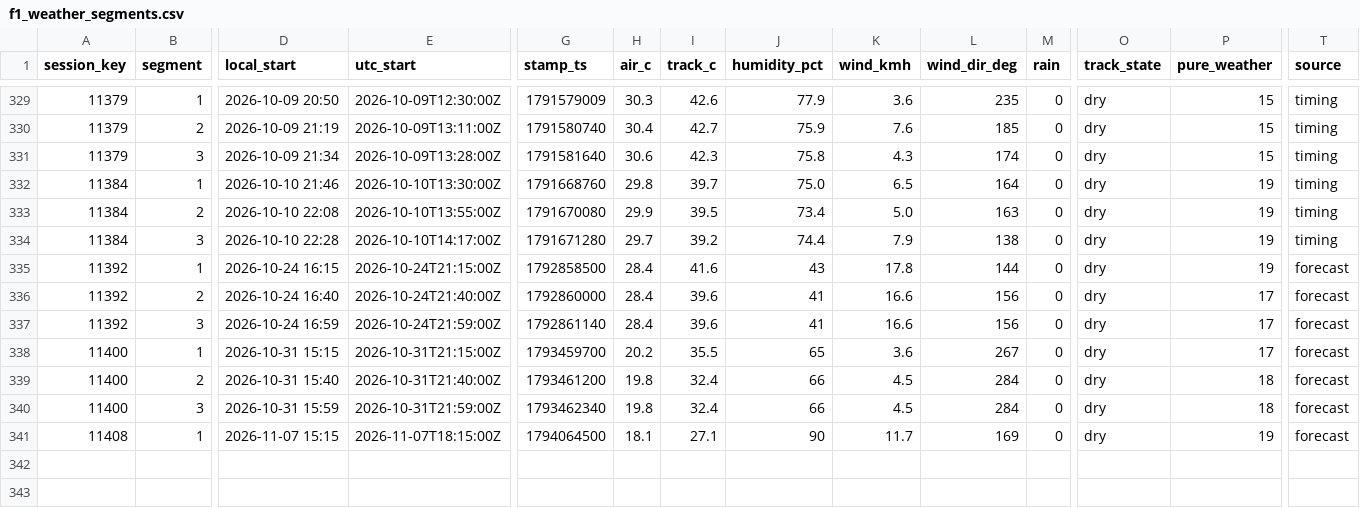
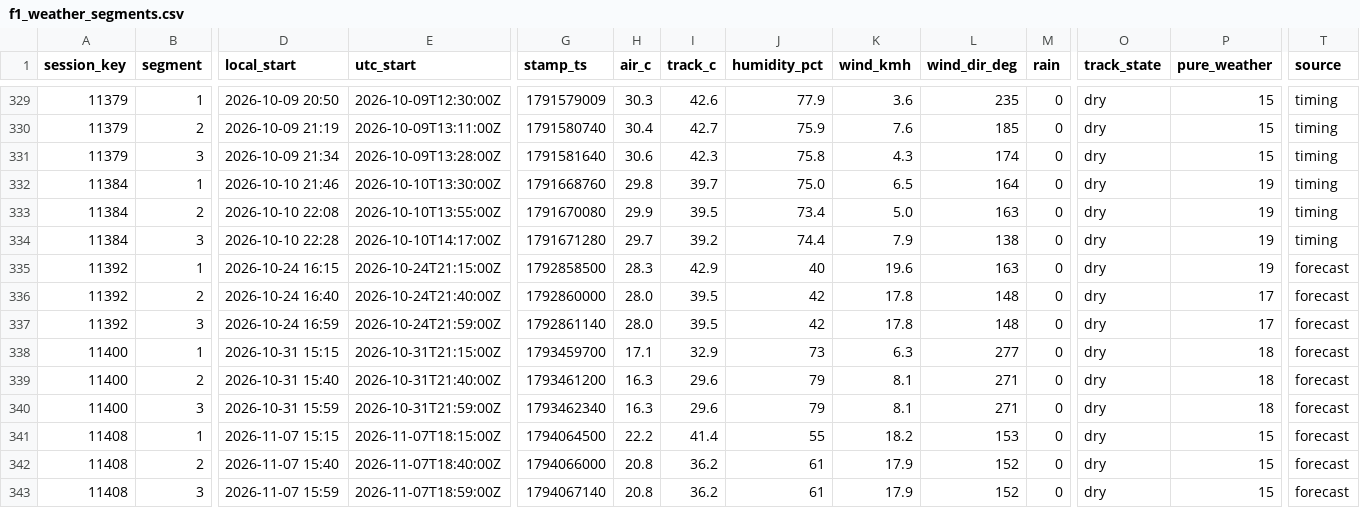
Before and after one commit to hammerwork/F1TrueConditions, a CSV file: data/f1_weather_segments.csv, drawn as a sheet; only a part is shown, gaps mark what is left out; rows hold the shown columns only; the diff names each change by its address in the sheet, - before the commit and + after, or states it on an @@ line.

```diff
--- a/data/f1_weather_segments.csv
+++ b/data/f1_weather_segments.csv
-H335 (air_c): 28.4
+H335 (air_c): 28.3
-I335 (track_c): 41.6
+I335 (track_c): 42.9
-J335 (humidity_pct): 43
+J335 (humidity_pct): 40
-K335 (wind_kmh): 17.8
+K335 (wind_kmh): 19.6
-L335 (wind_dir_deg): 144
+L335 (wind_dir_deg): 163
-H336:H337 (air_c): 28.4
+H336:H337 (air_c): 28.0
-I336:I337 (track_c): 39.6
+I336:I337 (track_c): 39.5
-J336:J337 (humidity_pct): 41
+J336:J337 (humidity_pct): 42
-K336:K337 (wind_kmh): 16.6
+K336:K337 (wind_kmh): 17.8
-L336:L337 (wind_dir_deg): 156
+L336:L337 (wind_dir_deg): 148
-H338 (air_c): 20.2
+H338 (air_c): 17.1
-I338 (track_c): 35.5
+I338 (track_c): 32.9
-J338 (humidity_pct): 65
+J338 (humidity_pct): 73
-K338 (wind_kmh): 3.6
+K338 (wind_kmh): 6.3
-L338 (wind_dir_deg): 267
+L338 (wind_dir_deg): 277
-P338 (pure_weather): 17
+P338 (pure_weather): 18
-H339:H340 (air_c): 19.8
+H339:H340 (air_c): 16.3
-I339:I340 (track_c): 32.4
+I339:I340 (track_c): 29.6
-J339:J340 (humidity_pct): 66
+J339:J340 (humidity_pct): 79
-K339:K340 (wind_kmh): 4.5
+K339:K340 (wind_kmh): 8.1
-L339:L340 (wind_dir_deg): 284
+L339:L340 (wind_dir_deg): 271
-H341 (air_c): 18.1
+H341 (air_c): 22.2
-I341 (track_c): 27.1
+I341 (track_c): 41.4
-J341 (humidity_pct): 90
+J341 (humidity_pct): 55
-K341 (wind_kmh): 11.7
+K341 (wind_kmh): 18.2
-L341 (wind_dir_deg): 169
+L341 (wind_dir_deg): 153
-P341 (pure_weather): 19
+P341 (pure_weather): 15
+row 342: 11408 | 2 | 2026-11-07 15:40 | 2026-11-07T18:40:00Z | 1794066000 | 20.8 | 36.2 | 61 | 17.9 | 152 | 0 | dry | 15 | forecast
+row 343: 11408 | 3 | 2026-11-07 15:59 | 2026-11-07T18:59:00Z | 1794067140 | 20.8 | 36.2 | 61 | 17.9 | 152 | 0 | dry | 15 | forecast
```
Also changed, not shown: data/f1_weather_db.csv.
